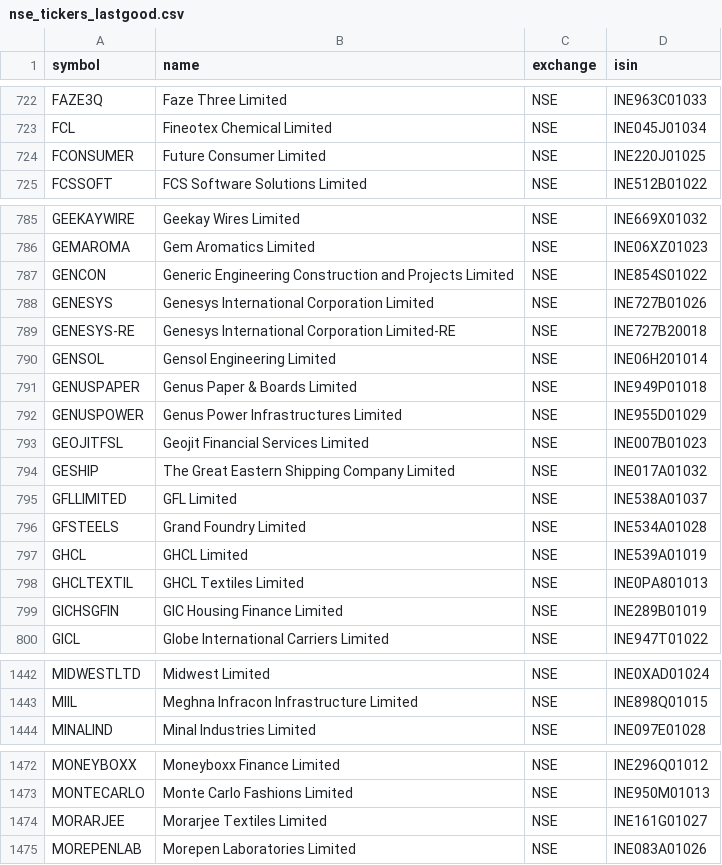
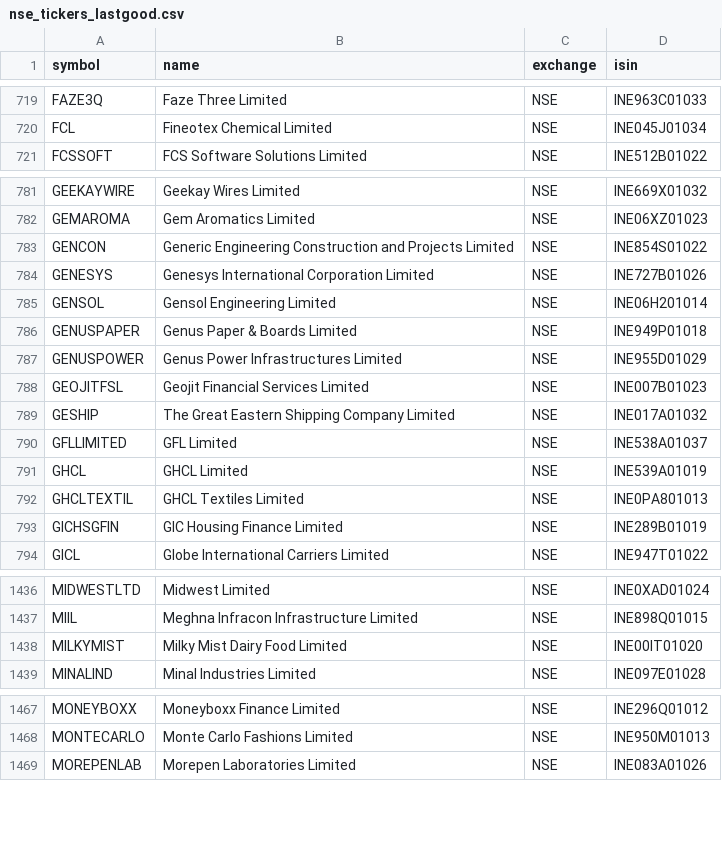
Before and after one commit to Aakash10867/graham-agent, a CSV file: nse_tickers_lastgood.csv, drawn as a sheet; only a part is shown, gaps mark what is left out; removed rows and columns are numbered as before the commit, all else as after; the diff covers the shown part only; the diff names each change by its address in the sheet, - before the commit and + after, or states it on an @@ line.

```diff
--- a/nse_tickers_lastgood.csv
+++ b/nse_tickers_lastgood.csv
-row 724: FCONSUMER | Future Consumer Limited | NSE | INE220J01025
-row 789: GENESYS-RE | Genesys International Corporation Limited-RE | NSE | INE727B20018
-row 796: GFSTEELS | Grand Foundry Limited | NSE | INE534A01028
+row 1438: MILKYMIST | Milky Mist Dairy Food Limited | NSE | INE00IT01020
-row 1474: MORARJEE | Morarjee Textiles Limited | NSE | INE161G01027
```
Also changed, not shown: 2 added rows, 11 removed rows and 2 edited cells elsewhere in this file, universe_tickers.csv, 2 other files.
